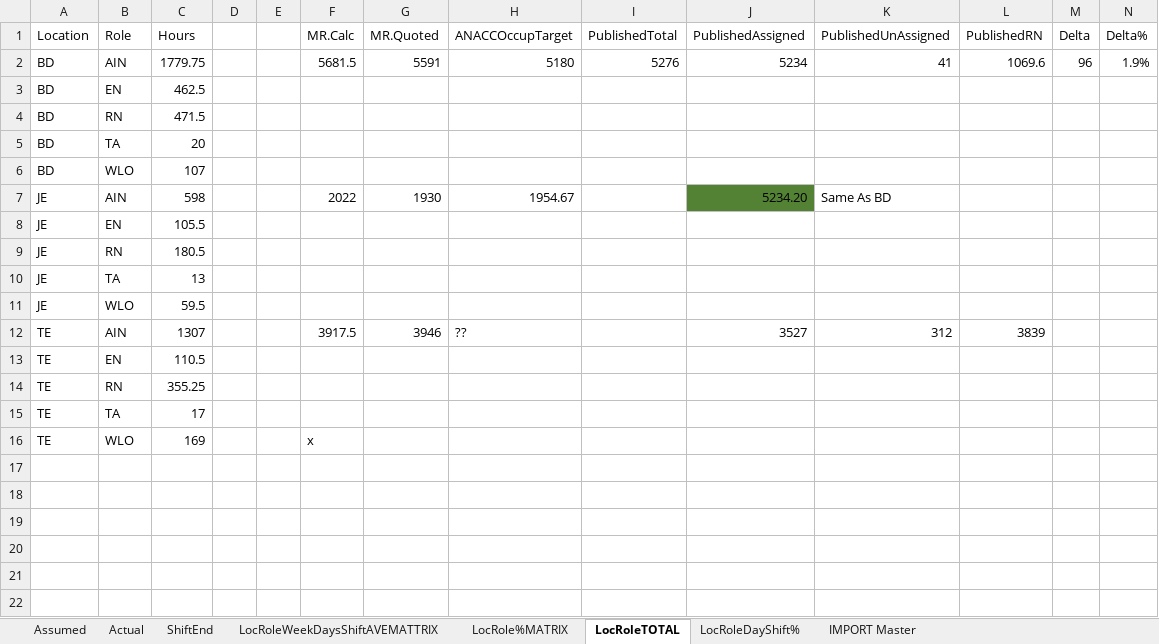
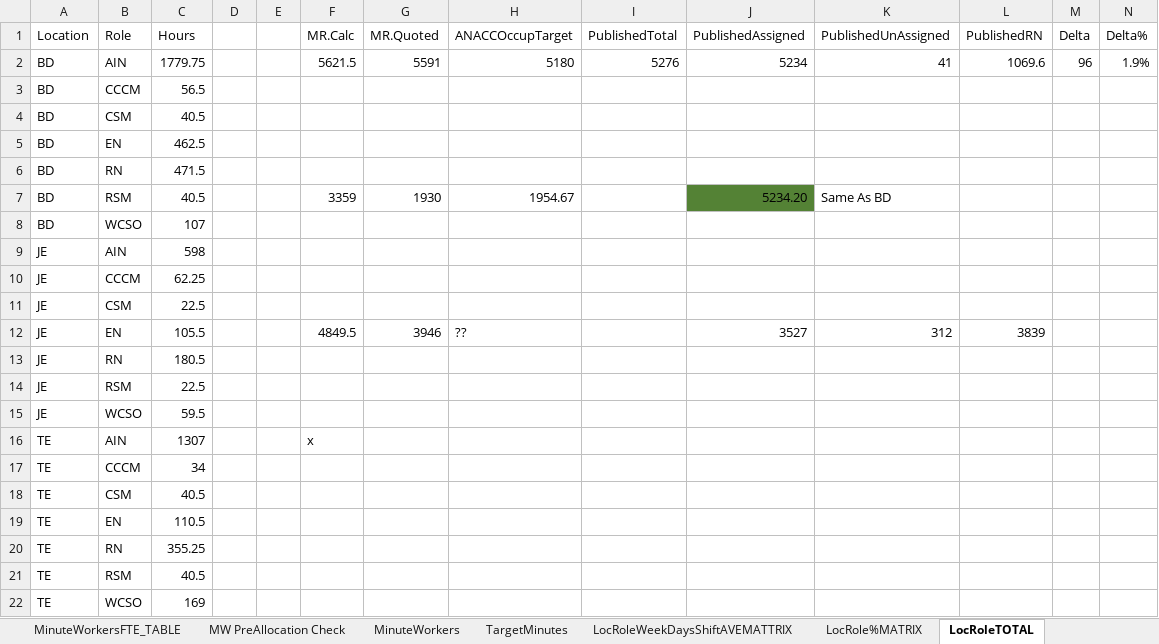
Before and after one commit to CENTRIEffortManagement/ResidentialCare, an Excel workbook: CLIENT/DATExx-Whiddon/UNITS/Unit1/1. Input/Demand-MasterRoster Manual Read.xlsx, sheet LocRoleTOTAL, drawn as a sheet; values as stored, in another font and other column widths than the file's, no borders; table styles not drawn; removed rows and columns are numbered as before the commit, all else as after; the diff names each change by its address in the sheet, - before the commit and + after, or states it on an @@ line.

Commit message:
MinuteWorkers Table, Matrix Chart

```diff
--- a/CLIENT/DATExx-Whiddon/UNITS/Unit1/1. Input/Demand-MasterRoster Manual Read.xlsx (sheet LocRoleTOTAL)
+++ b/CLIENT/DATExx-Whiddon/UNITS/Unit1/1. Input/Demand-MasterRoster Manual Read.xlsx (sheet LocRoleTOTAL)
+sheet tab: MinuteWorkersFTE_TABLE
+sheet tab: MW PreAllocation Check
+sheet tab: MinuteWorkers
+sheet tab: TargetMinutes
-F2 (MR.Calc): 5681.5
+F2 (MR.Calc): 5621.5
+row 3: BD | CCCM | 56.5
+row 4: BD | CSM | 40.5
-row 5: BD | TA | 20
+row 7: BD | RSM | 40.5 |  |  | 3359 | 1930 | 1954.67 |  | 5234.20 | Same As BD
-B8 (Role): WLO
+B8 (Role): WCSO
-F9 (MR.Calc): 2022
+F9 (MR.Calc): (empty)
-G9 (MR.Quoted): 1930
+G9 (MR.Quoted): (empty)
-H9 (ANACCOccupTarget): 1954.67
+H9 (ANACCOccupTarget): (empty)
-J9 (PublishedAssigned): 5234.20
+J9 (PublishedAssigned): (empty)
-J9 fill: #548235
+J9 fill: none
-K9 (PublishedUnAssigned): Same As BD
+K9 (PublishedUnAssigned): (empty)
-B10 (Role): EN
+B10 (Role): CCCM
-C10 (Hours): 105.5
+C10 (Hours): 62.25
+row 11: JE | CSM | 22.5
+row 12: JE | EN | 105.5 |  |  | 4849.5 | 3946 | ?? |  | 3527 | 312 | 3839
-B14 (Role): TA
+B14 (Role): RSM
-C14 (Hours): 13
+C14 (Hours): 22.5
-B15 (Role): WLO
+B15 (Role): WCSO
-F16 (MR.Calc): 3917.5
+F16 (MR.Calc): x
-G16 (MR.Quoted): 3946
+G16 (MR.Quoted): (empty)
-H16 (ANACCOccupTarget): ??
+H16 (ANACCOccupTarget): (empty)
-J16 (PublishedAssigned): 3527
+J16 (PublishedAssigned): (empty)
-K16 (PublishedUnAssigned): 312
+K16 (PublishedUnAssigned): (empty)
-L16 (PublishedRN): 3839
+L16 (PublishedRN): (empty)
+row 17: TE | CCCM | 34
+row 18: TE | CSM | 40.5
-B21 (Role): TA
+B21 (Role): RSM
-C21 (Hours): 17
+C21 (Hours): 40.5
-B22 (Role): WLO
+B22 (Role): WCSO
-F22 (MR.Calc): x
+F22 (MR.Calc): (empty)
```
Also changed, not shown: sheet LocRole%MATRIX, sheet LocRoleWeekDaysShiftAVEMATTRIX, other sheet tabs, hidden cells, charts or pictures, 3 other files.
